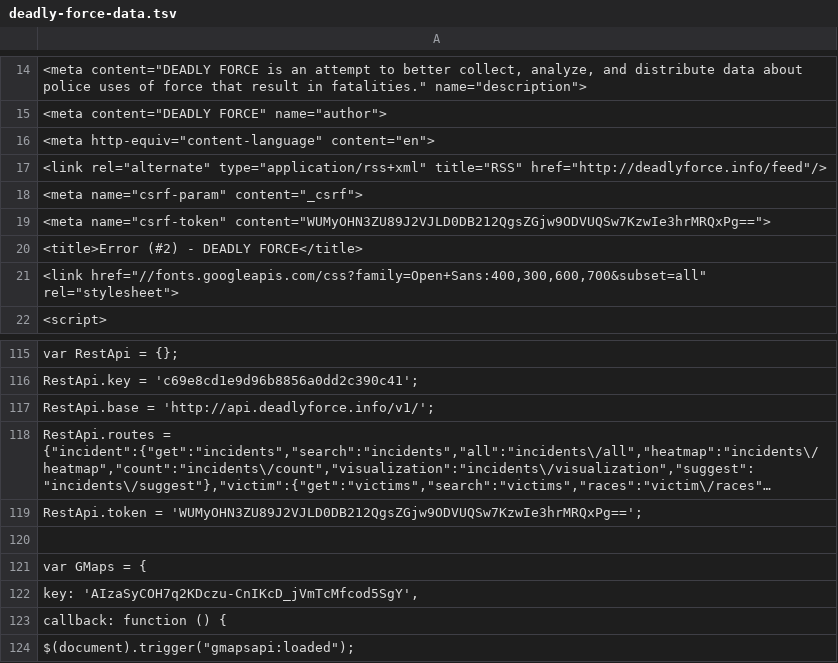
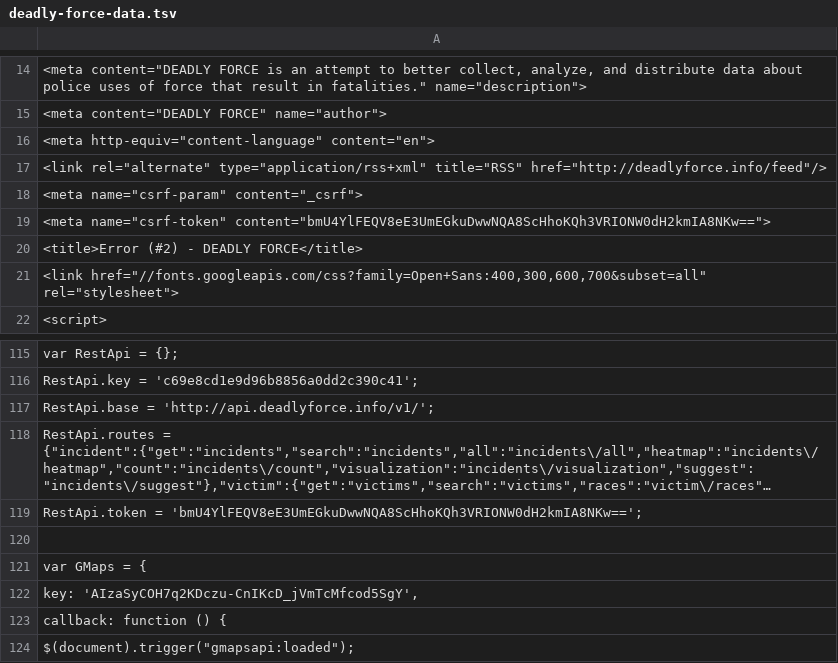
Before and after one commit to deadly-force/US-Police-Killings-Database, a TSV file: deadly-force-data.tsv, drawn as a sheet; only a part is shown, gaps mark what is left out; long unchanged cells end in …; the diff names each change by its address in the sheet, - before the commit and + after, or states it on an @@ line.

```diff
--- a/deadly-force-data.tsv
+++ b/deadly-force-data.tsv
-A19: <meta name="csrf-token" content="WUMyOHN3ZU89J2VJLD0DB212QgsZGjw9ODVUQSw7KzwIe3hrMRQxPg==">
+A19: <meta name="csrf-token" content="bmU4YlFEQV8eE3UmEGkuDwwNQA8ScHhoKQh3VRIONW0dH2kmIA8NKw==">
-A119: RestApi.token = 'WUMyOHN3ZU89J2VJLD0DB212QgsZGjw9ODVUQSw7KzwIe3hrMRQxPg==';
+A119: RestApi.token = 'bmU4YlFEQV8eE3UmEGkuDwwNQA8ScHhoKQh3VRIONW0dH2kmIA8NKw==';
```
Also changed, not shown: deadly-force-data.csv, 2 other files.
